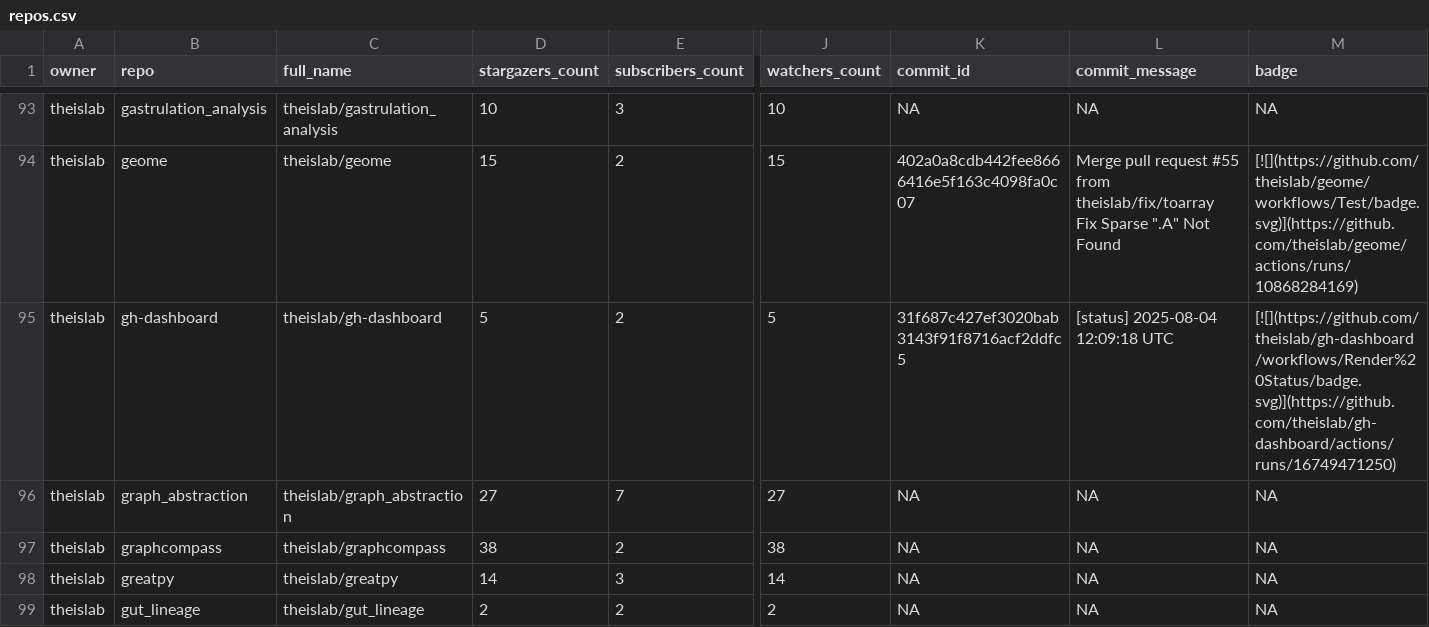
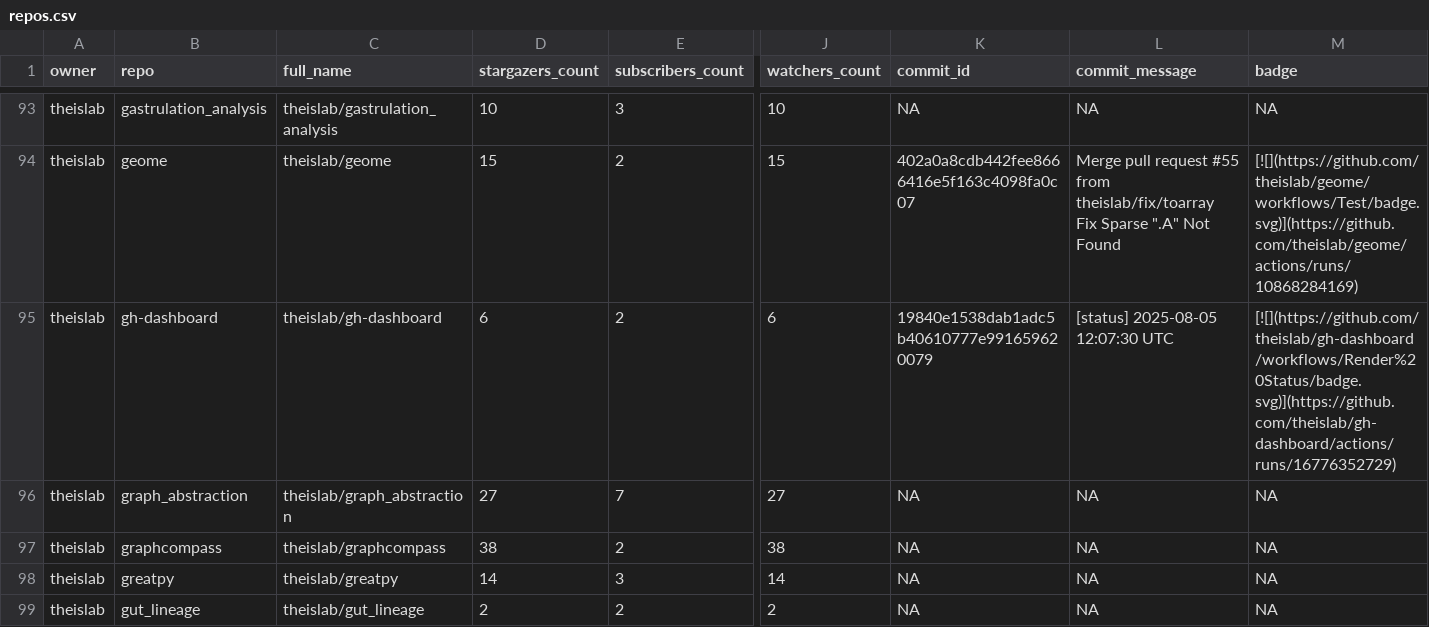
Before and after one commit to theislab/gh-dashboard, a CSV file: repos.csv, drawn as a sheet; only a part is shown, gaps mark what is left out; the diff covers the shown part only; the diff names each change by its address in the sheet, - before the commit and + after, or states it on an @@ line.

```diff
--- a/repos.csv
+++ b/repos.csv
-D95 (stargazers_count): 5
+D95 (stargazers_count): 6
-J95 (watchers_count): 5
+J95 (watchers_count): 6
-K95 (commit_id): 31f687c427ef3020bab3143f91f8716acf2ddfc5
+K95 (commit_id): 19840e1538dab1adc5b40610777e991659620079
-L95 (commit_message): [status] 2025-08-04 12:09:18 UTC
+L95 (commit_message): [status] 2025-08-05 12:07:30 UTC
-M95 (badge): [![](https://github.com/theislab/gh-dashboard/workflows/Render%20Status/badge.svg)](https://github.com/theislab/gh-dashboard/actions/runs/16749471250)
+M95 (badge): [![](https://github.com/theislab/gh-dashboard/workflows/Render%20Status/badge.svg)](https://github.com/theislab/gh-dashboard/actions/runs/16776352729)
```
Also changed, not shown: 41 edited cells elsewhere in this file, 2 other files.
